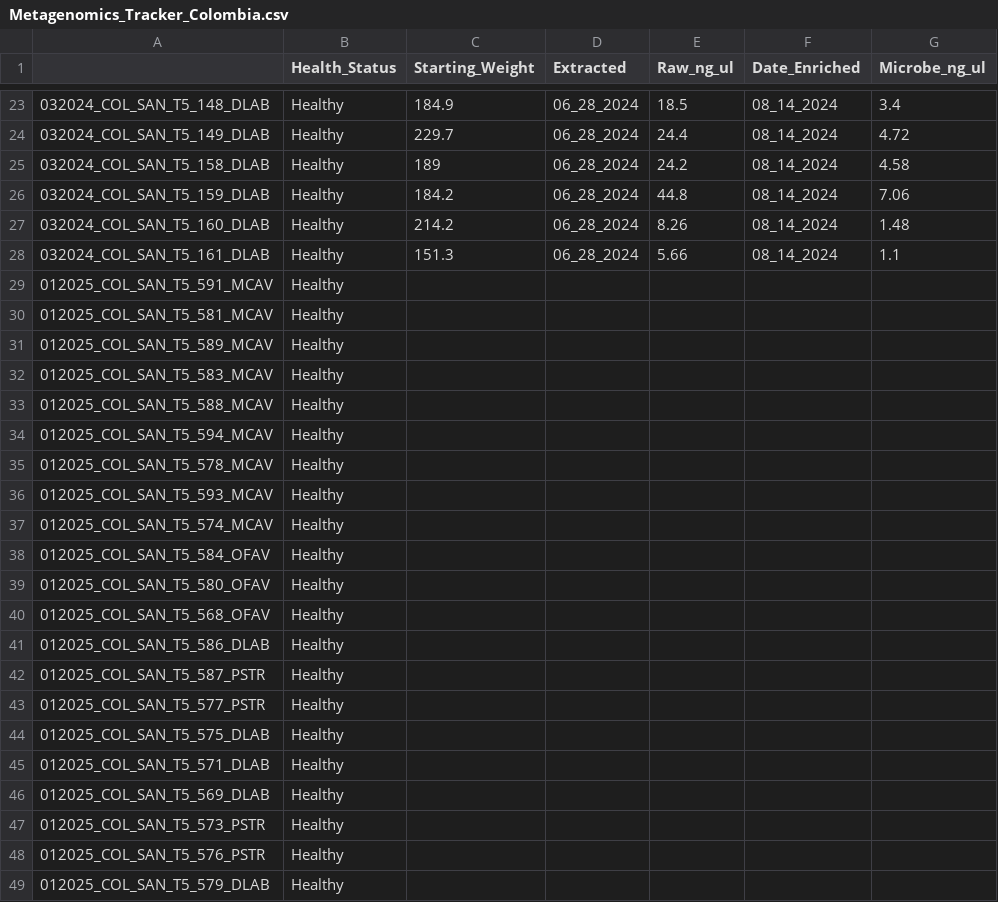
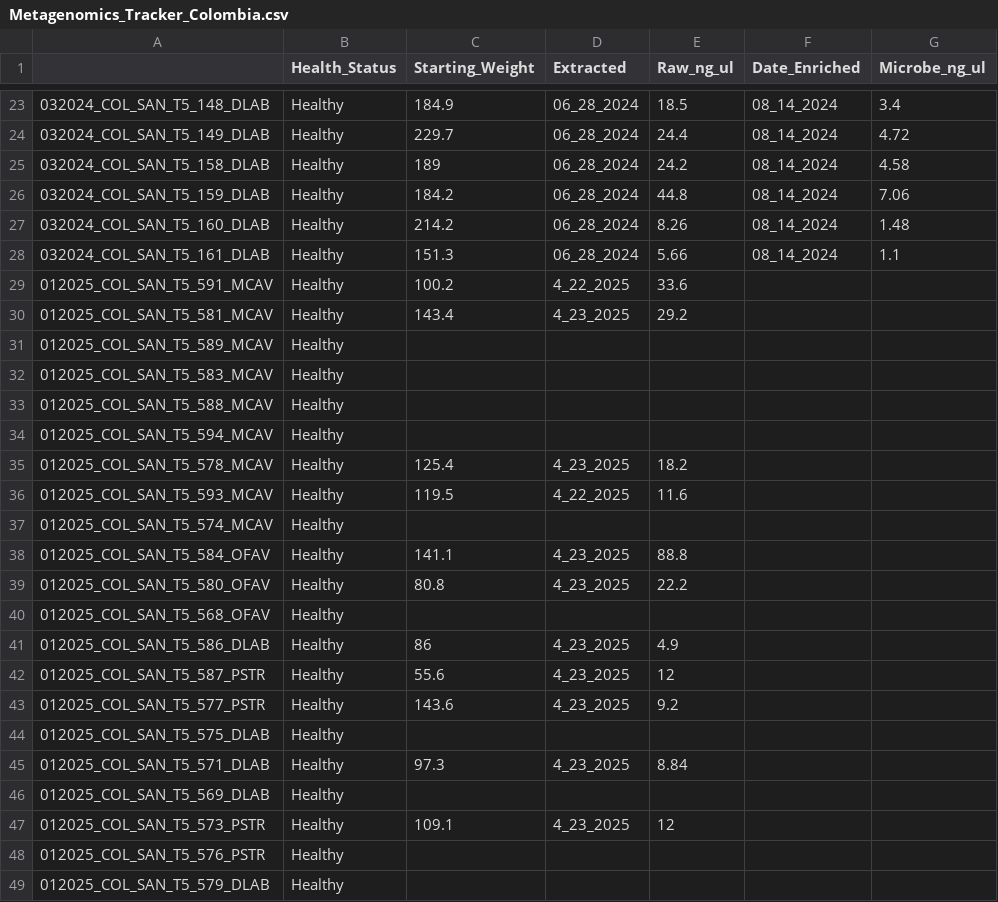
Before and after one commit to GWLab-UML/SAN_CORDAP, a CSV file: Sample_Data/Metagenomics_Tracker_Colombia.csv, drawn as a sheet; only a part is shown, gaps mark what is left out; the diff names each change by its address in the sheet, - before the commit and + after, or states it on an @@ line.

Commit message:
added extractions info

```diff
--- a/Sample_Data/Metagenomics_Tracker_Colombia.csv
+++ b/Sample_Data/Metagenomics_Tracker_Colombia.csv
-C29 (Starting_Weight): (empty)
+C29 (Starting_Weight): 100.2
-D29 (Extracted): (empty)
+D29 (Extracted): 4_22_2025
-E29 (Raw_ng_ul): (empty)
+E29 (Raw_ng_ul): 33.6
-C30 (Starting_Weight): (empty)
+C30 (Starting_Weight): 143.4
-D30 (Extracted): (empty)
+D30 (Extracted): 4_23_2025
-E30 (Raw_ng_ul): (empty)
+E30 (Raw_ng_ul): 29.2
-C35 (Starting_Weight): (empty)
+C35 (Starting_Weight): 125.4
-D35 (Extracted): (empty)
+D35 (Extracted): 4_23_2025
-E35 (Raw_ng_ul): (empty)
+E35 (Raw_ng_ul): 18.2
-C36 (Starting_Weight): (empty)
+C36 (Starting_Weight): 119.5
-D36 (Extracted): (empty)
+D36 (Extracted): 4_22_2025
-E36 (Raw_ng_ul): (empty)
+E36 (Raw_ng_ul): 11.6
-C38 (Starting_Weight): (empty)
+C38 (Starting_Weight): 141.1
-D38:D39 (Extracted): (empty)
+D38:D39 (Extracted): 4_23_2025
-E38 (Raw_ng_ul): (empty)
+E38 (Raw_ng_ul): 88.8
-C39 (Starting_Weight): (empty)
+C39 (Starting_Weight): 80.8
-E39 (Raw_ng_ul): (empty)
+E39 (Raw_ng_ul): 22.2
-C41 (Starting_Weight): (empty)
+C41 (Starting_Weight): 86
-D41:D43 (Extracted): (empty)
+D41:D43 (Extracted): 4_23_2025
-E41 (Raw_ng_ul): (empty)
+E41 (Raw_ng_ul): 4.9
-C42 (Starting_Weight): (empty)
+C42 (Starting_Weight): 55.6
-E42 (Raw_ng_ul): (empty)
+E42 (Raw_ng_ul): 12
-C43 (Starting_Weight): (empty)
+C43 (Starting_Weight): 143.6
-E43 (Raw_ng_ul): (empty)
+E43 (Raw_ng_ul): 9.2
-C45 (Starting_Weight): (empty)
+C45 (Starting_Weight): 97.3
-D45 (Extracted): (empty)
+D45 (Extracted): 4_23_2025
-E45 (Raw_ng_ul): (empty)
+E45 (Raw_ng_ul): 8.84
-C47 (Starting_Weight): (empty)
+C47 (Starting_Weight): 109.1
-D47 (Extracted): (empty)
+D47 (Extracted): 4_23_2025
-E47 (Raw_ng_ul): (empty)
+E47 (Raw_ng_ul): 12
```
